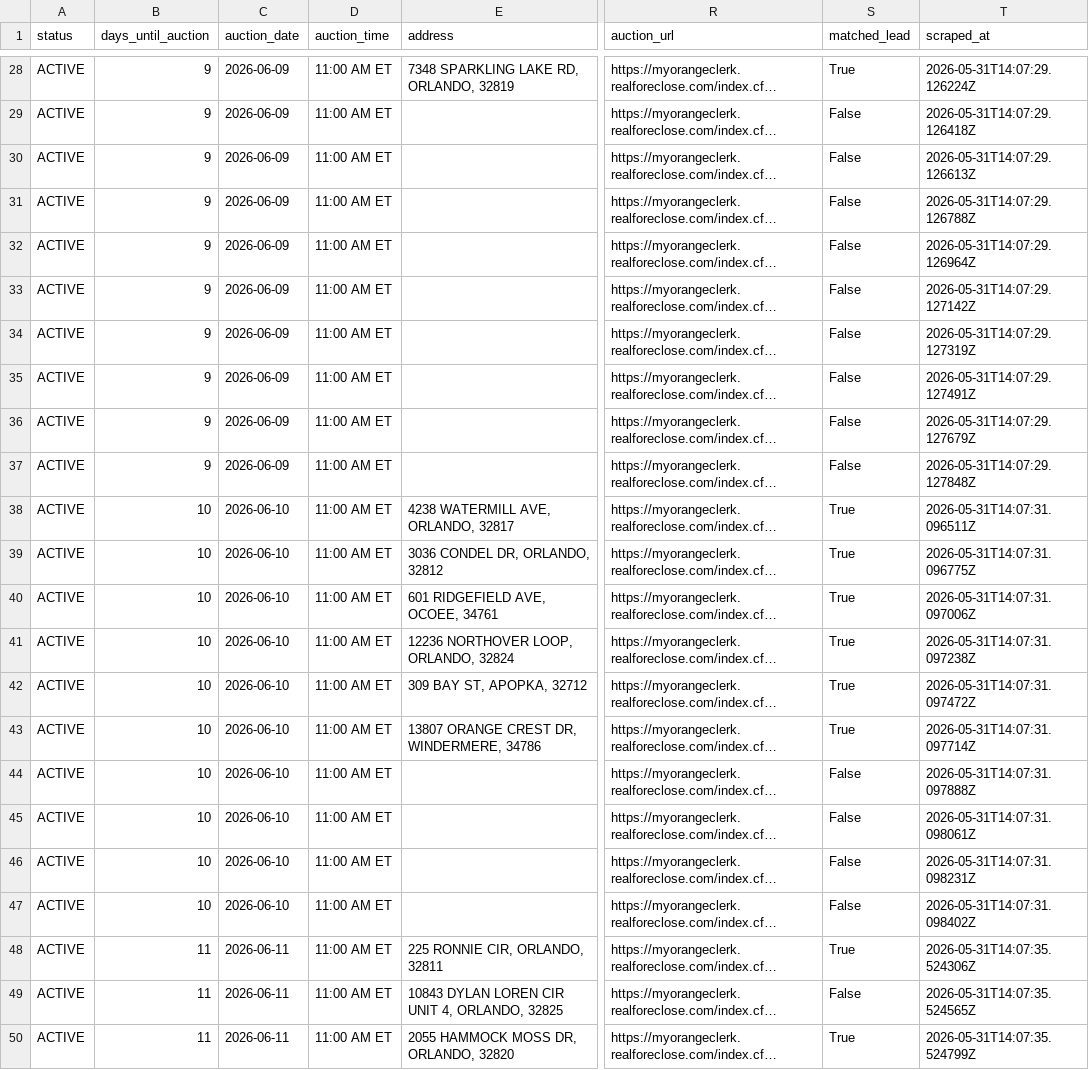
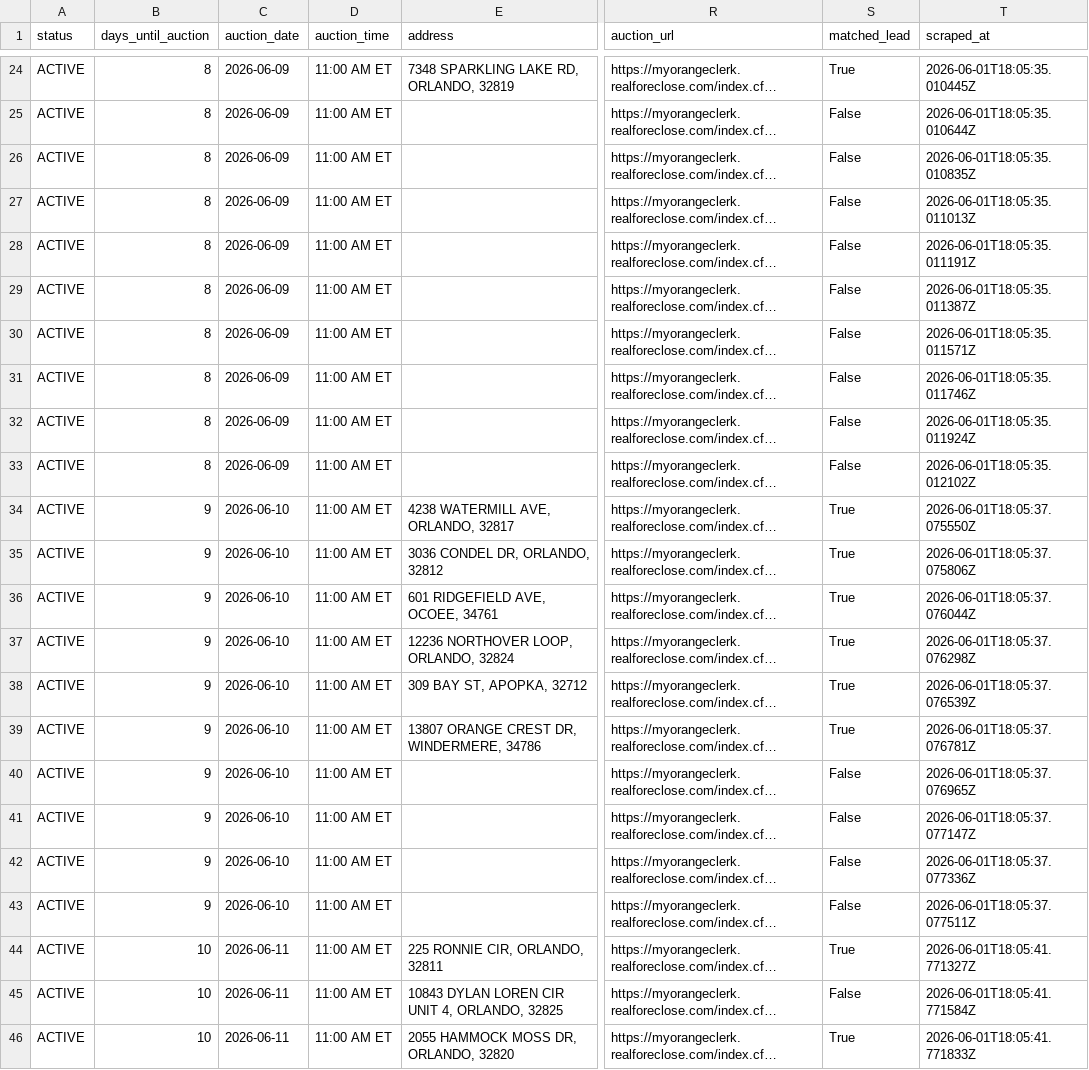
Before and after one commit to bigbuckoffers/OrangeCounty_Intel, a CSV file: data/foreclosures.csv, drawn as a sheet; only a part is shown, gaps mark what is left out; long unchanged cells end in …; addresses are those after the commit; the diff covers the shown part only; the diff names each change by its address in the sheet, - before the commit and + after, or states it on an @@ line.

```diff
--- a/data/foreclosures.csv
+++ b/data/foreclosures.csv
-B24:B33 (days_until_auction): 9
+B24:B33 (days_until_auction): 8
-T24 (scraped_at): 2026-05-31T14:07:29.126224Z
+T24 (scraped_at): 2026-06-01T18:05:35.010445Z
-T25 (scraped_at): 2026-05-31T14:07:29.126418Z
+T25 (scraped_at): 2026-06-01T18:05:35.010644Z
-T26 (scraped_at): 2026-05-31T14:07:29.126613Z
+T26 (scraped_at): 2026-06-01T18:05:35.010835Z
-T27 (scraped_at): 2026-05-31T14:07:29.126788Z
+T27 (scraped_at): 2026-06-01T18:05:35.011013Z
-T28 (scraped_at): 2026-05-31T14:07:29.126964Z
+T28 (scraped_at): 2026-06-01T18:05:35.011191Z
-T29 (scraped_at): 2026-05-31T14:07:29.127142Z
+T29 (scraped_at): 2026-06-01T18:05:35.011387Z
-T30 (scraped_at): 2026-05-31T14:07:29.127319Z
+T30 (scraped_at): 2026-06-01T18:05:35.011571Z
-T31 (scraped_at): 2026-05-31T14:07:29.127491Z
+T31 (scraped_at): 2026-06-01T18:05:35.011746Z
-T32 (scraped_at): 2026-05-31T14:07:29.127679Z
+T32 (scraped_at): 2026-06-01T18:05:35.011924Z
-T33 (scraped_at): 2026-05-31T14:07:29.127848Z
+T33 (scraped_at): 2026-06-01T18:05:35.012102Z
-B34:B43 (days_until_auction): 10
+B34:B43 (days_until_auction): 9
-T34 (scraped_at): 2026-05-31T14:07:31.096511Z
+T34 (scraped_at): 2026-06-01T18:05:37.075550Z
-T35 (scraped_at): 2026-05-31T14:07:31.096775Z
+T35 (scraped_at): 2026-06-01T18:05:37.075806Z
-T36 (scraped_at): 2026-05-31T14:07:31.097006Z
+T36 (scraped_at): 2026-06-01T18:05:37.076044Z
-T37 (scraped_at): 2026-05-31T14:07:31.097238Z
+T37 (scraped_at): 2026-06-01T18:05:37.076298Z
-T38 (scraped_at): 2026-05-31T14:07:31.097472Z
+T38 (scraped_at): 2026-06-01T18:05:37.076539Z
-T39 (scraped_at): 2026-05-31T14:07:31.097714Z
+T39 (scraped_at): 2026-06-01T18:05:37.076781Z
-T40 (scraped_at): 2026-05-31T14:07:31.097888Z
+T40 (scraped_at): 2026-06-01T18:05:37.076965Z
-T41 (scraped_at): 2026-05-31T14:07:31.098061Z
+T41 (scraped_at): 2026-06-01T18:05:37.077147Z
-T42 (scraped_at): 2026-05-31T14:07:31.098231Z
+T42 (scraped_at): 2026-06-01T18:05:37.077336Z
-T43 (scraped_at): 2026-05-31T14:07:31.098402Z
+T43 (scraped_at): 2026-06-01T18:05:37.077511Z
-B44:B46 (days_until_auction): 11
+B44:B46 (days_until_auction): 10
-T44 (scraped_at): 2026-05-31T14:07:35.524306Z
+T44 (scraped_at): 2026-06-01T18:05:41.771327Z
-T45 (scraped_at): 2026-05-31T14:07:35.524565Z
+T45 (scraped_at): 2026-06-01T18:05:41.771584Z
-T46 (scraped_at): 2026-05-31T14:07:35.524799Z
+T46 (scraped_at): 2026-06-01T18:05:41.771833Z
```
Also changed, not shown: 4 removed rows and 49 edited cells elsewhere in this file, 4 other files.
